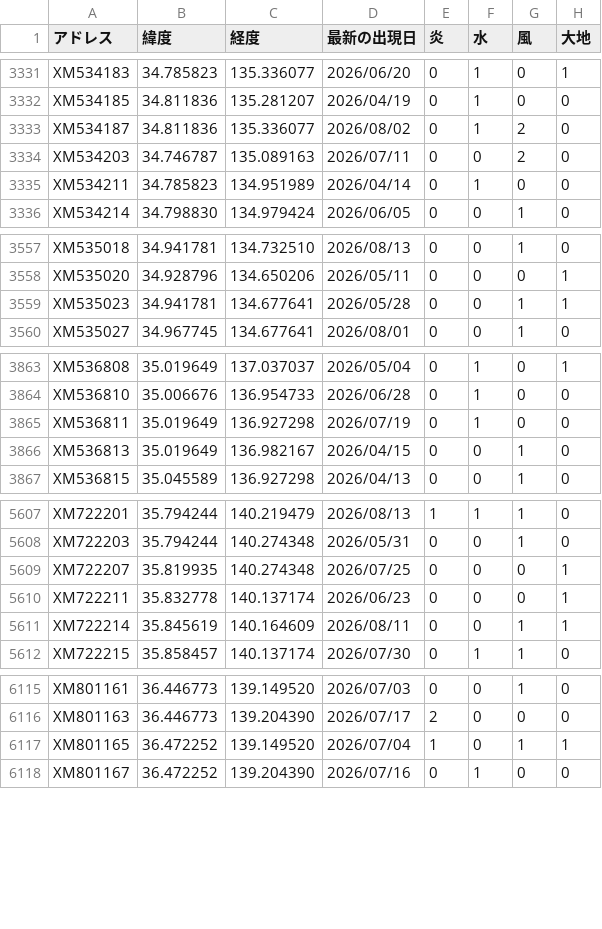
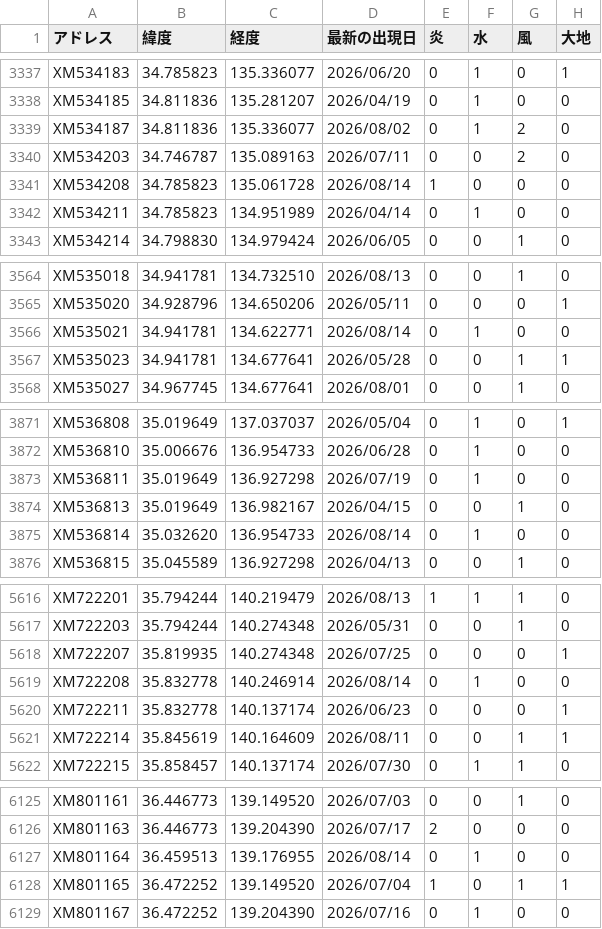
Before and after one commit to griever-0120/maboroshi, a CSV file: spirits-data/all.csv, drawn as a sheet; only a part is shown, gaps mark what is left out; the diff covers the shown part only; the diff names each change by its address in the sheet, - before the commit and + after, or states it on an @@ line.

```diff
--- a/spirits-data/all.csv
+++ b/spirits-data/all.csv
+row 3341: XM534208 | 34.785823 | 135.061728 | 2026/08/14 | 1 | 0 | 0 | 0
+row 3566: XM535021 | 34.941781 | 134.622771 | 2026/08/14 | 0 | 1 | 0 | 0
+row 3875: XM536814 | 35.032620 | 136.954733 | 2026/08/14 | 0 | 1 | 0 | 0
+row 5619: XM722208 | 35.832778 | 140.246914 | 2026/08/14 | 0 | 1 | 0 | 0
+row 6127: XM801164 | 36.459513 | 139.176955 | 2026/08/14 | 0 | 1 | 0 | 0
```
Also changed, not shown: 7 added rows and 62 edited cells elsewhere in this file, 2 other files.
